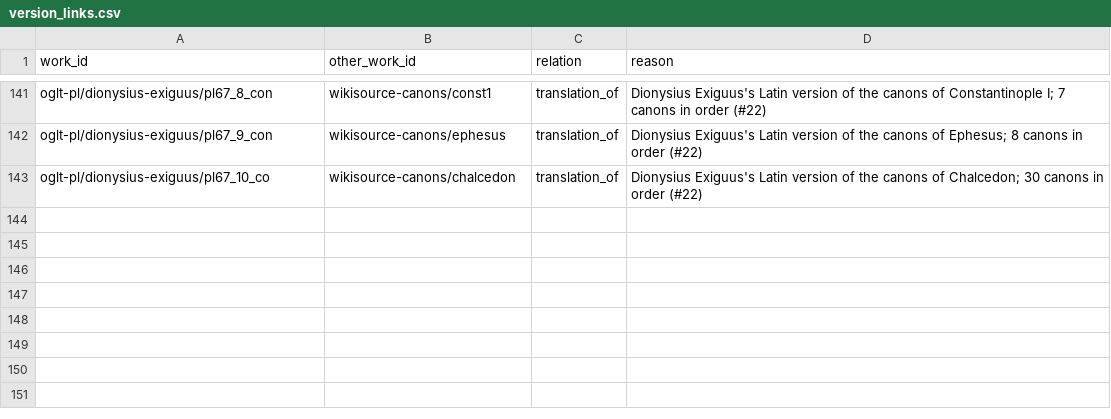
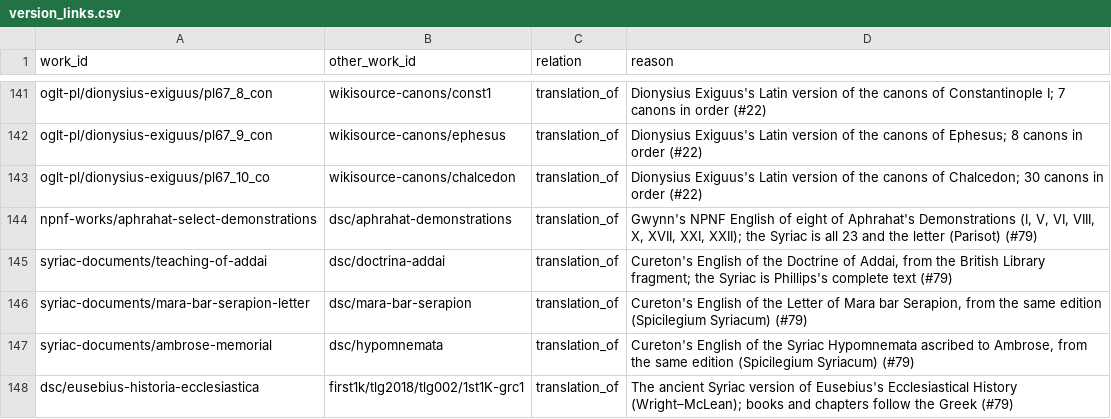
Before and after one commit to jaspax/patristica, a CSV file: patristica/data/version_links.csv, drawn as a sheet; only a part is shown, gaps mark what is left out.

```diff
--- a/patristica/data/version_links.csv
+++ b/patristica/data/version_links.csv
@@ -143 +143,6 @@ oglt-pl/dionysius-exiguus/pl67_9_con,wikisource-canons/ephesus,translation_of,Di
 oglt-pl/dionysius-exiguus/pl67_10_co,wikisource-canons/chalcedon,translation_of,Dionysius Exiguus's Latin version of the canons of Chalcedon; 30 canons in order (#22)
+npnf-works/aphrahat-select-demonstrations,dsc/aphrahat-demonstrations,translation_of,"Gwynn's NPNF English of eight of Aphrahat's Demonstrations (I, V, VI, VIII, X, XVII, XXI, XXII); the Syriac is all 23 and the letter (Parisot) (#79)"
+syriac-documents/teaching-of-addai,dsc/doctrina-addai,translation_of,"Cureton's English of the Doctrine of Addai, from the British Library fragment; the Syriac is Phillips's complete text (#79)"
+syriac-documents/mara-bar-serapion-letter,dsc/mara-bar-serapion,translation_of,"Cureton's English of the Letter of Mara bar Serapion, from the same edition (Spicilegium Syriacum) (#79)"
+syriac-documents/ambrose-memorial,dsc/hypomnemata,translation_of,"Cureton's English of the Syriac Hypomnemata ascribed to Ambrose, from the same edition (Spicilegium Syriacum) (#79)"
+dsc/eusebius-historia-ecclesiastica,first1k/tlg2018/tlg002/1st1K-grc1,translation_of,"The ancient Syriac version of Eusebius's Ecclesiastical History (Wright–McLean); books and chapters follow the Greek (#79)"
```
Also changed, not shown: 19 other files.
